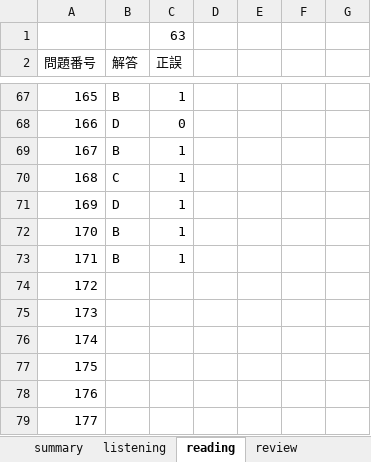
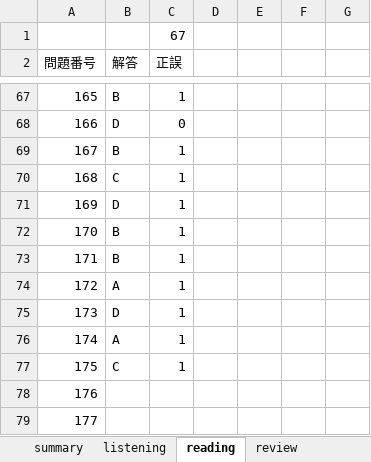
Before and after one commit to Shinichi0713/english-study, an Excel workbook: l_r/3rd.xlsx, sheet reading, drawn as a sheet; only a part is shown, gaps mark what is left out; values as stored, in another font and other column widths than the file's, no borders; the diff names each change by its address in the sheet, - before the commit and + after, or states it on an @@ line.

Commit message:
up

```diff
--- a/l_r/3rd.xlsx (sheet reading)
+++ b/l_r/3rd.xlsx (sheet reading)
-C1 (正誤): 63
+C1 (正誤): 67
-B74 (解答): (empty)
+B74 (解答): A
-C74:C77 (正誤): (empty)
+C74:C77 (正誤): 1
-B75 (解答): (empty)
+B75 (解答): D
-B76 (解答): (empty)
+B76 (解答): A
-B77 (解答): (empty)
+B77 (解答): C
```
Also changed, not shown: sheet summary.
